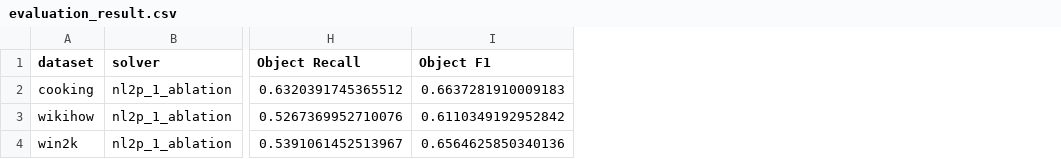
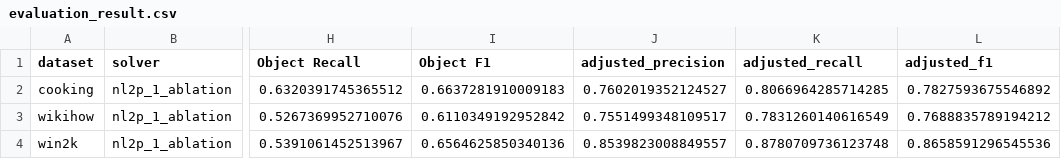
Before and after one commit to utop1an/llm-action-extraction, a CSV file: results/nl2p_1_ablation/gpt-5.4-mini/evaluation_result.csv, drawn as a sheet; only a part is shown, gaps mark what is left out; the diff names each change by its address in the sheet, - before the commit and + after, or states it on an @@ line.

Commit message:
update: adjusted f1

```diff
--- a/results/nl2p_1_ablation/gpt-5.4-mini/evaluation_result.csv
+++ b/results/nl2p_1_ablation/gpt-5.4-mini/evaluation_result.csv
+column J (adjusted_precision), rows 2-4: 0.7602019352124527 | 0.7551499348109517 | 0.8539823008849557
+column K (adjusted_recall), rows 2-4: 0.8066964285714285 | 0.7831260140616549 | 0.8780709736123748
+column L (adjusted_f1), rows 2-4: 0.7827593675546892 | 0.7688835789194212 | 0.8658591296545536
```
Also changed, not shown: results/nl2p_1/gemma3-27b/evaluation_result.csv, results/nl2p_1/llama3-70b/evaluation_result.csv, 15 other files.
